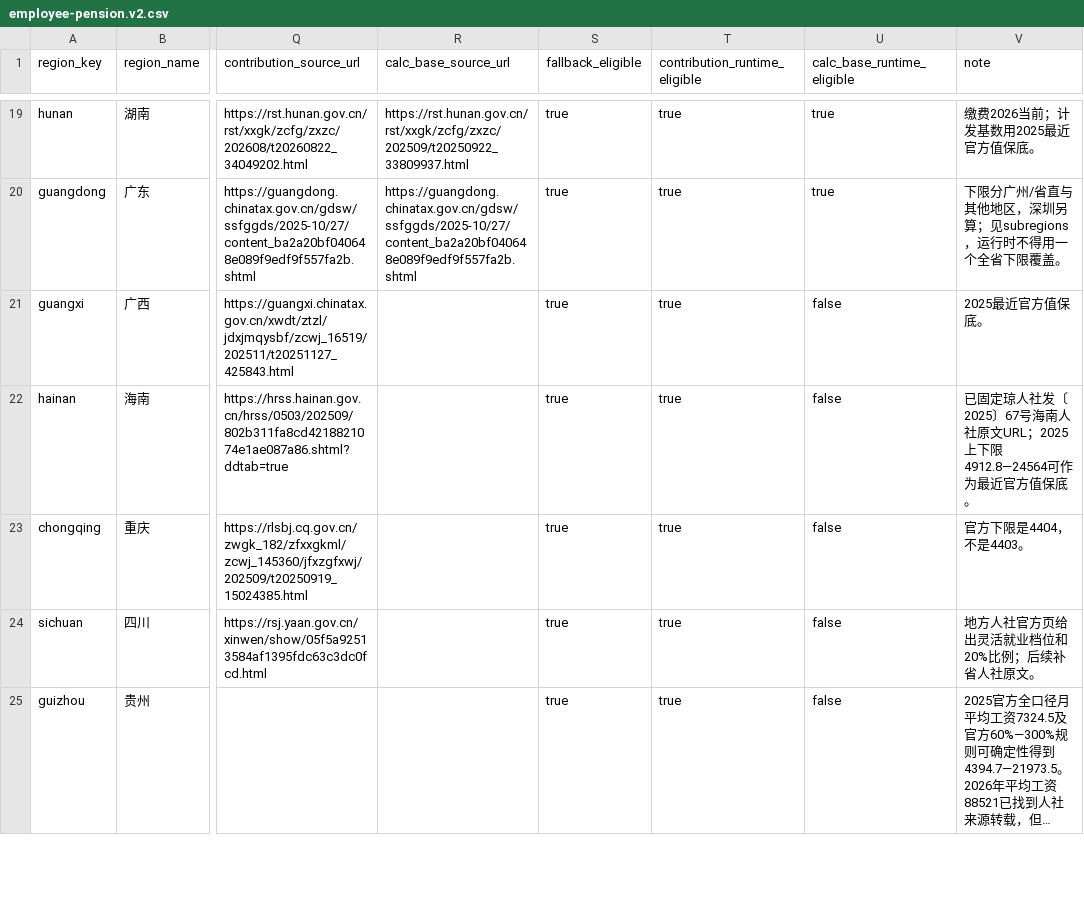
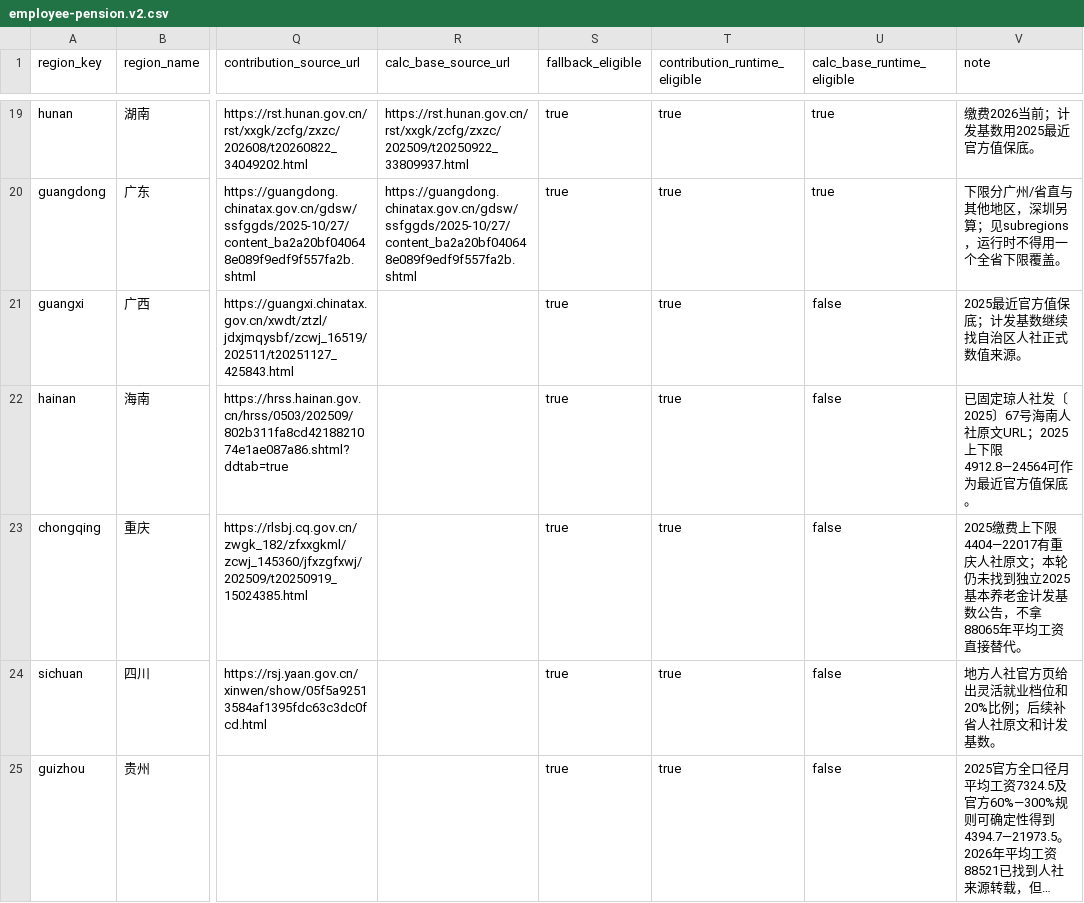
Before and after one commit to Jihai123/yanglao, a CSV file: data/region-policy/employee-pension.v2.csv, drawn as a sheet; only a part is shown, gaps mark what is left out; long unchanged cells end in …; the diff covers the shown part only; the diff names each change by its address in the sheet, - before the commit and + after, or states it on an @@ line.

```diff
--- a/data/region-policy/employee-pension.v2.csv
+++ b/data/region-policy/employee-pension.v2.csv
-V21 (note): 2025最近官方值保底。
+V21 (note): 2025最近官方值保底；计发基数继续找自治区人社正式数值来源。
-V23 (note): 官方下限是4404，不是4403。
+V23 (note): 2025缴费上下限4404—22017有重庆人社原文；本轮仍未找到独立2025基本养老金计发基数公告，不拿88065年平均工资直接替代。
-V24 (note): 地方人社官方页给出灵活就业档位和20%比例；后续补省人社原文。
+V24 (note): 地方人社官方页给出灵活就业档位和20%比例；后续补省人社原文和计发基数。
```
Also changed, not shown: 34 edited cells elsewhere in this file.
